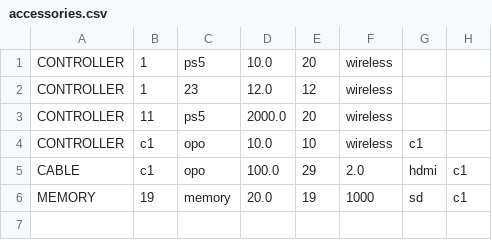
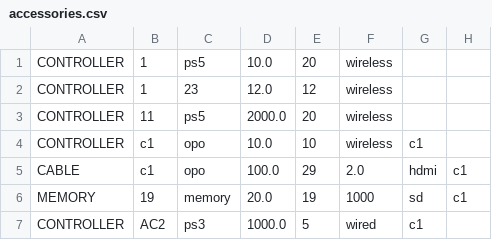
Before and after one commit to miltonmaldonado333/GameZoneUnicesar, a CSV file: data/accessories.csv, drawn as a sheet.

```diff
--- a/data/accessories.csv
+++ b/data/accessories.csv
@@ -6 +6,2 @@ CABLE;c1;opo;100.0;29;2.0;hdmi;c1
 MEMORY;19;memory;20.0;19;1000;sd;c1
+CONTROLLER;AC2;ps3;1000.0;5;wired;c1
```
Also changed, not shown: 3 other files.
